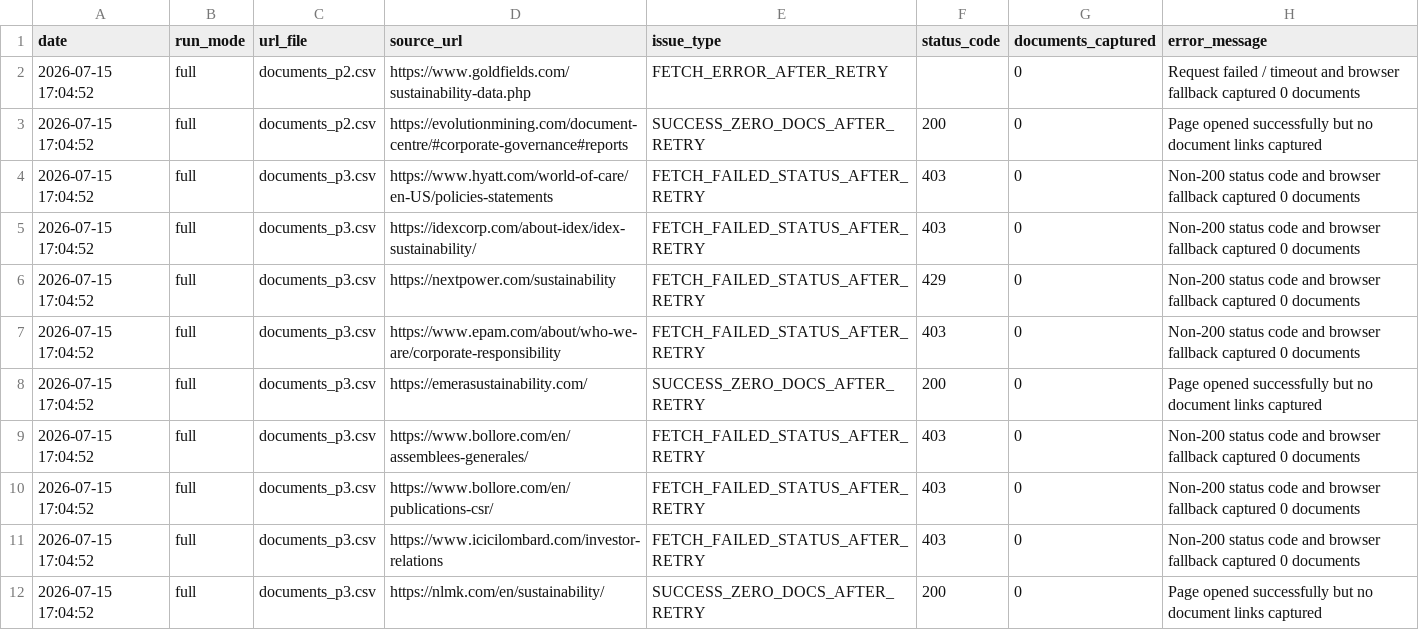
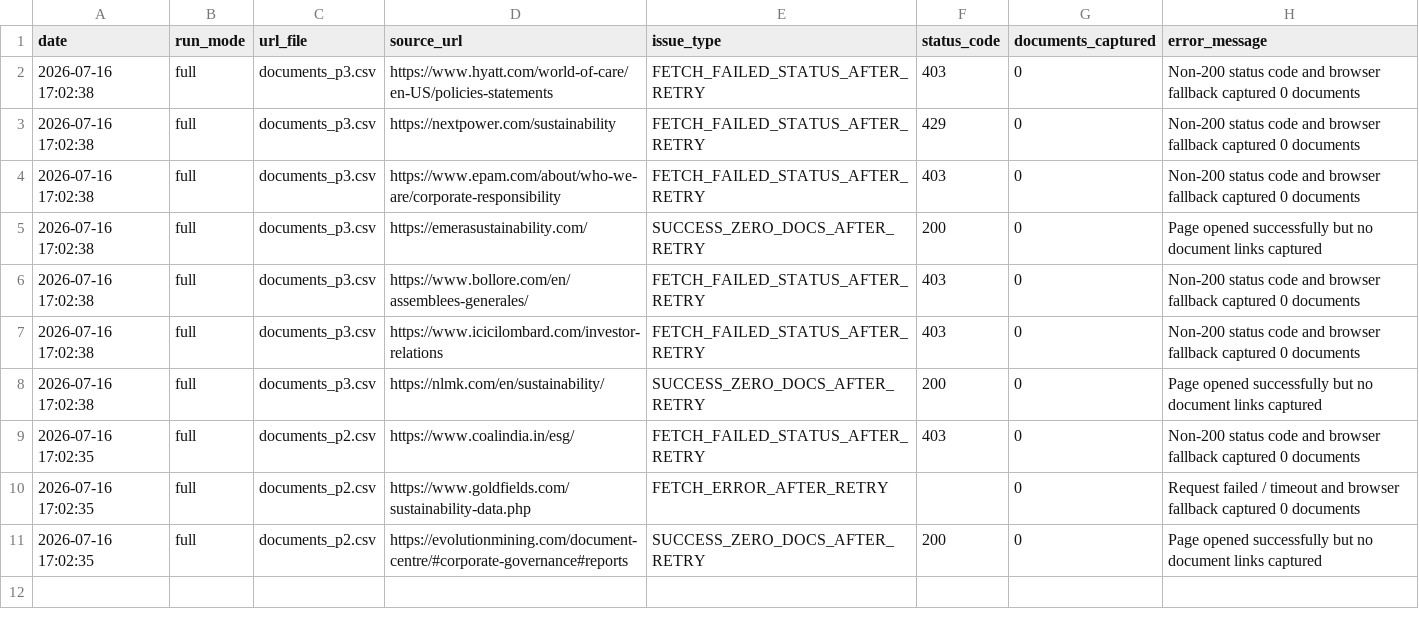
Before and after one commit to Shyam7291/document-monitor, a CSV file: capture_issues_p2_p3_latest.csv, drawn as a sheet.

```diff
--- a/capture_issues_p2_p3_latest.csv
+++ b/capture_issues_p2_p3_latest.csv
@@ -1,12 +1,11 @@
 date,run_mode,url_file,source_url,issue_type,status_code,documents_captured,error_message
-2026-07-15 17:04:52,full,documents_p2.csv,https://www.goldfields.com/sustainability-data.php,FETCH_ERROR_AFTER_RETRY,,0,Request failed / timeout and browser fallback captured 0 documents
-2026-07-15 17:04:52,full,documents_p2.csv,https://evolutionmining.com/document-centre/#corporate-governance#reports,SUCCESS_ZERO_DOCS_AFTER_RETRY,200,0,Page opened successfully but no document links captured
-2026-07-15 17:04:52,full,documents_p3.csv,https://www.hyatt.com/world-of-care/en-US/policies-statements,FETCH_FAILED_STATUS_AFTER_RETRY,403,0,Non-200 status code and browser fallback captured 0 documents
-2026-07-15 17:04:52,full,documents_p3.csv,https://idexcorp.com/about-idex/idex-sustainability/,FETCH_FAILED_STATUS_AFTER_RETRY,403,0,Non-200 status code and browser fallback captured 0 documents
-2026-07-15 17:04:52,full,documents_p3.csv,https://nextpower.com/sustainability,FETCH_FAILED_STATUS_AFTER_RETRY,429,0,Non-200 status code and browser fallback captured 0 documents
-2026-07-15 17:04:52,full,documents_p3.csv,https://www.epam.com/about/who-we-are/corporate-responsibility,FETCH_FAILED_STATUS_AFTER_RETRY,403,0,Non-200 status code and browser fallback captured 0 documents
-2026-07-15 17:04:52,full,documents_p3.csv,https://emerasustainability.com/,SUCCESS_ZERO_DOCS_AFTER_RETRY,200,0,Page opened successfully but no document links captured
-2026-07-15 17:04:52,full,documents_p3.csv,https://www.bollore.com/en/assemblees-generales/,FETCH_FAILED_STATUS_AFTER_RETRY,403,0,Non-200 status code and browser fallback captured 0 documents
-2026-07-15 17:04:52,full,documents_p3.csv,https://www.bollore.com/en/publications-csr/,FETCH_FAILED_STATUS_AFTER_RETRY,403,0,Non-200 status code and browser fallback captured 0 documents
-2026-07-15 17:04:52,full,documents_p3.csv,https://www.icicilombard.com/investor-relations,FETCH_FAILED_STATUS_AFTER_RETRY,403,0,Non-200 status code and browser fallback captured 0 documents
-2026-07-15 17:04:52,full,documents_p3.csv,https://nlmk.com/en/sustainability/,SUCCESS_ZERO_DOCS_AFTER_RETRY,200,0,Page opened successfully but no document links captured
+2026-07-16 17:02:38,full,documents_p3.csv,https://www.hyatt.com/world-of-care/en-US/policies-statements,FETCH_FAILED_STATUS_AFTER_RETRY,403,0,Non-200 status code and browser fallback captured 0 documents
+2026-07-16 17:02:38,full,documents_p3.csv,https://nextpower.com/sustainability,FETCH_FAILED_STATUS_AFTER_RETRY,429,0,Non-200 status code and browser fallback captured 0 documents
+2026-07-16 17:02:38,full,documents_p3.csv,https://www.epam.com/about/who-we-are/corporate-responsibility,FETCH_FAILED_STATUS_AFTER_RETRY,403,0,Non-200 status code and browser fallback captured 0 documents
+2026-07-16 17:02:38,full,documents_p3.csv,https://emerasustainability.com/,SUCCESS_ZERO_DOCS_AFTER_RETRY,200,0,Page opened successfully but no document links captured
+2026-07-16 17:02:38,full,documents_p3.csv,https://www.bollore.com/en/assemblees-generales/,FETCH_FAILED_STATUS_AFTER_RETRY,403,0,Non-200 status code and browser fallback captured 0 documents
+2026-07-16 17:02:38,full,documents_p3.csv,https://www.icicilombard.com/investor-relations,FETCH_FAILED_STATUS_AFTER_RETRY,403,0,Non-200 status code and browser fallback captured 0 documents
+2026-07-16 17:02:38,full,documents_p3.csv,https://nlmk.com/en/sustainability/,SUCCESS_ZERO_DOCS_AFTER_RETRY,200,0,Page opened successfully but no document links captured
+2026-07-16 17:02:35,full,documents_p2.csv,https://www.coalindia.in/esg/,FETCH_FAILED_STATUS_AFTER_RETRY,403,0,Non-200 status code and browser fallback captured 0 documents
+2026-07-16 17:02:35,full,documents_p2.csv,https://www.goldfields.com/sustainability-data.php,FETCH_ERROR_AFTER_RETRY,,0,Request failed / timeout and browser fallback captured 0 documents
+2026-07-16 17:02:35,full,documents_p2.csv,https://evolutionmining.com/document-centre/#corporate-governance#reports,SUCCESS_ZERO_DOCS_AFTER_RETRY,200,0,Page opened successfully but no document links captured
```
Also changed, not shown: diff.csv, run_summary_master.csv, 2 other files.
